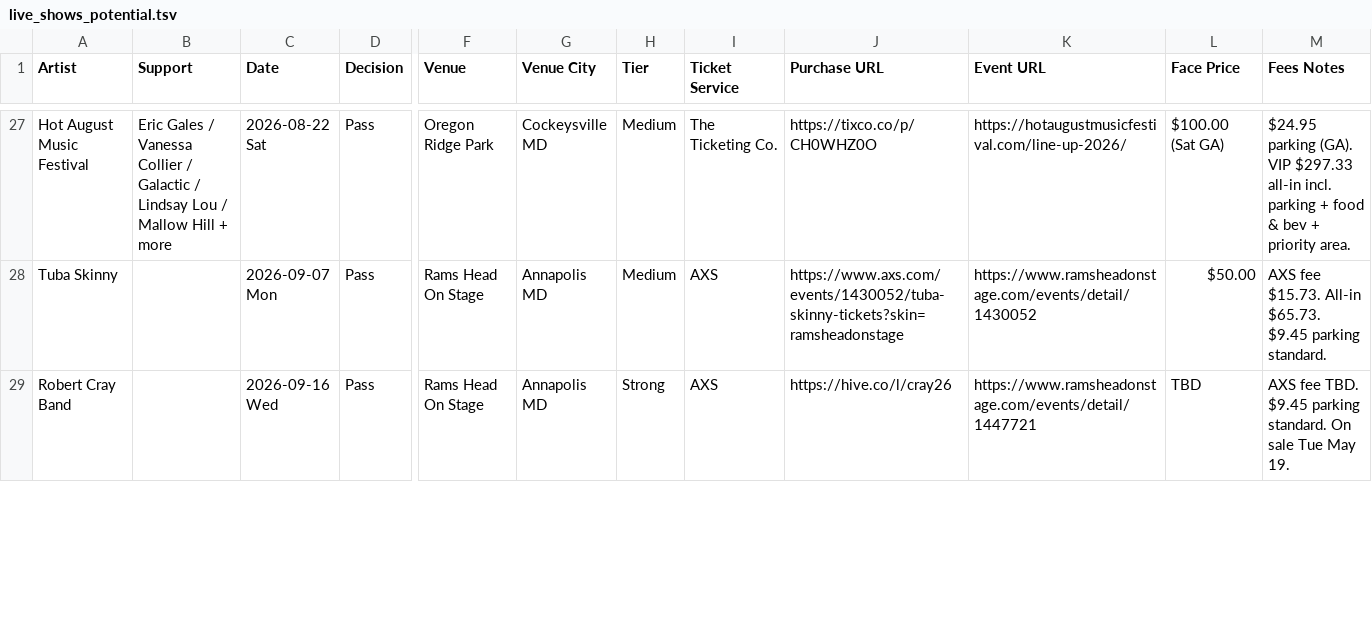
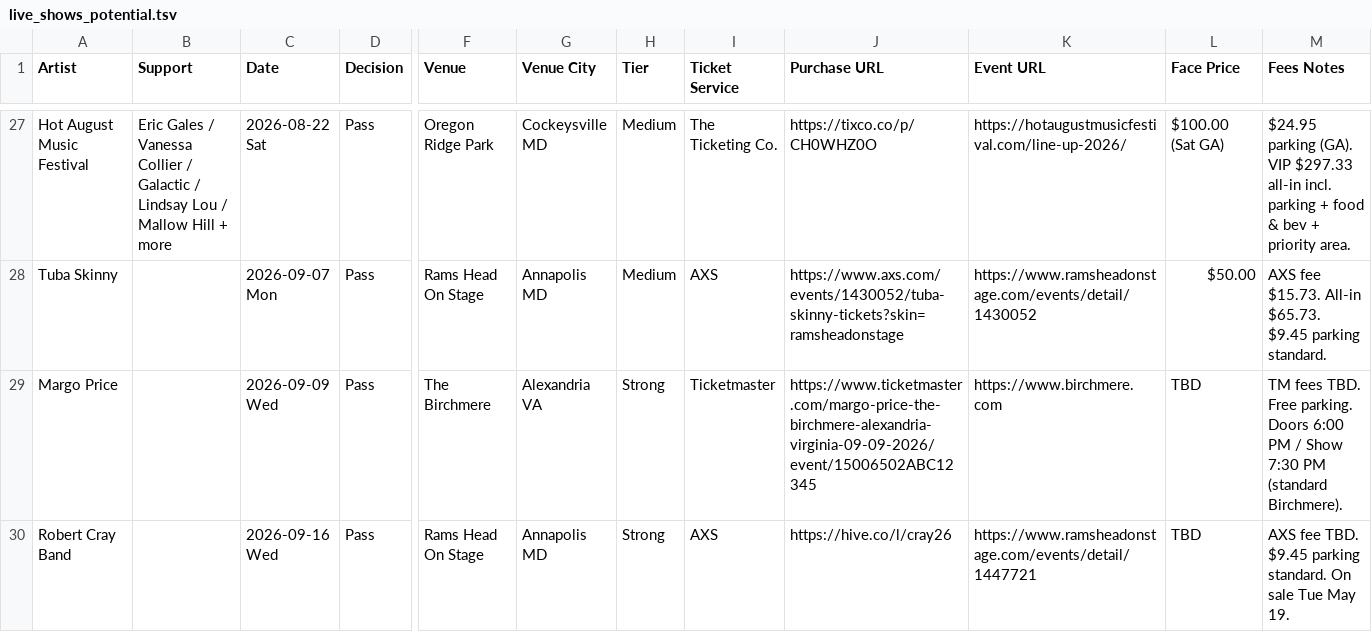
Before and after one commit to dan2bit/live-shows, a TSV file: live_shows_potential.tsv, drawn as a sheet; only a part is shown, gaps mark what is left out; rows hold the shown columns only; the diff covers the shown part only; the diff names each change by its address in the sheet, - before the commit and + after, or states it on an @@ line.

Commit message:
fix: revert Chris Smither to Choose; Margo Price to Pass (1fc3e15 index-mismatch bug)

```diff
--- a/live_shows_potential.tsv
+++ b/live_shows_potential.tsv
+row 29: Margo Price |  | 2026-09-09 Wed | Pass | The Birchmere | Alexandria VA | Strong | Ticketmaster | https://www.ticketmaster.com/margo-price-the-birchmere-alexandria-virginia-09-09-2026/event/15006502ABC12345 | https://www.birchmere.com | TBD | TM fees TBD. Free parking. Doors 6:00 PM / Show 7:30 PM (standard Birchmere).
```
Also changed, not shown: 1 added row and 2 removed rows elsewhere in this file.
